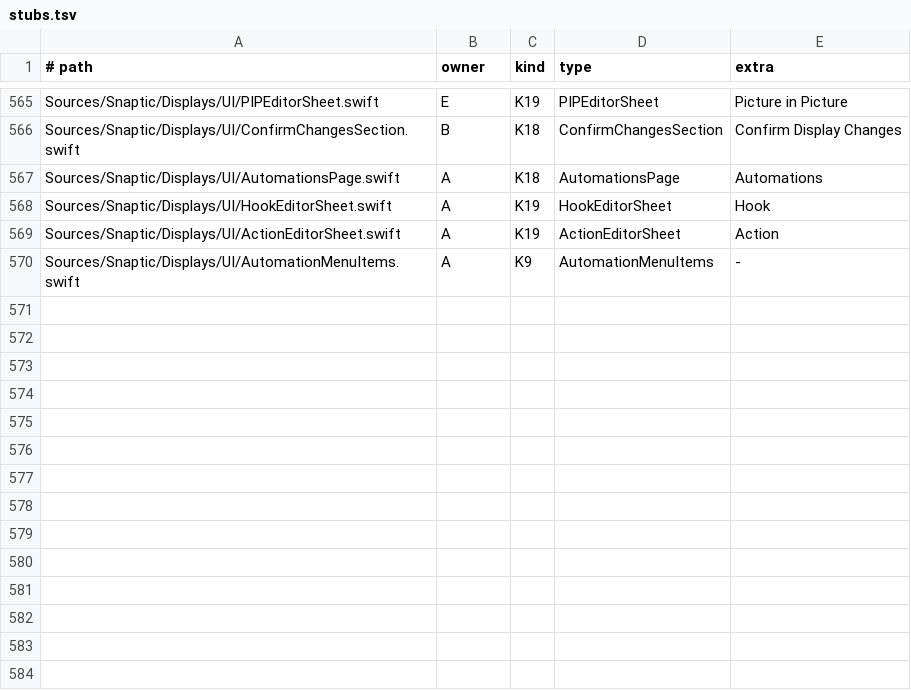
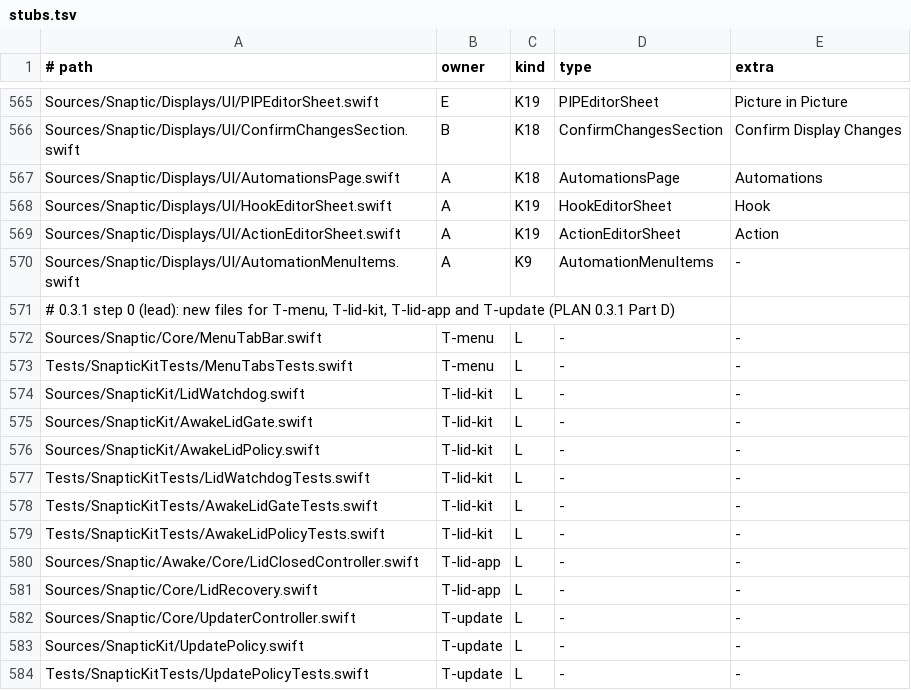
Before and after one commit to revylfitness/snaptic, a TSV file: scripts/stubs.tsv, drawn as a sheet; only a part is shown, gaps mark what is left out; the diff names each change by its address in the sheet, - before the commit and + after, or states it on an @@ line.

```diff
--- a/scripts/stubs.tsv
+++ b/scripts/stubs.tsv
+row 571: # 0.3.1 step 0 (lead): new files for T-menu, T-lid-kit, T-lid-app and T-update (PLAN 0.3.1 Part D)
+row 572: Sources/Snaptic/Core/MenuTabBar.swift | T-menu | L | - | -
+row 573: Tests/SnapticKitTests/MenuTabsTests.swift | T-menu | L | - | -
+row 574: Sources/SnapticKit/LidWatchdog.swift | T-lid-kit | L | - | -
+row 575: Sources/SnapticKit/AwakeLidGate.swift | T-lid-kit | L | - | -
+row 576: Sources/SnapticKit/AwakeLidPolicy.swift | T-lid-kit | L | - | -
+row 577: Tests/SnapticKitTests/LidWatchdogTests.swift | T-lid-kit | L | - | -
+row 578: Tests/SnapticKitTests/AwakeLidGateTests.swift | T-lid-kit | L | - | -
+row 579: Tests/SnapticKitTests/AwakeLidPolicyTests.swift | T-lid-kit | L | - | -
+row 580: Sources/Snaptic/Awake/Core/LidClosedController.swift | T-lid-app | L | - | -
+row 581: Sources/Snaptic/Core/LidRecovery.swift | T-lid-app | L | - | -
+row 582: Sources/Snaptic/Core/UpdaterController.swift | T-update | L | - | -
+row 583: Sources/SnapticKit/UpdatePolicy.swift | T-update | L | - | -
+row 584: Tests/SnapticKitTests/UpdatePolicyTests.swift | T-update | L | - | -
```
Also changed, not shown: 51 other files.
